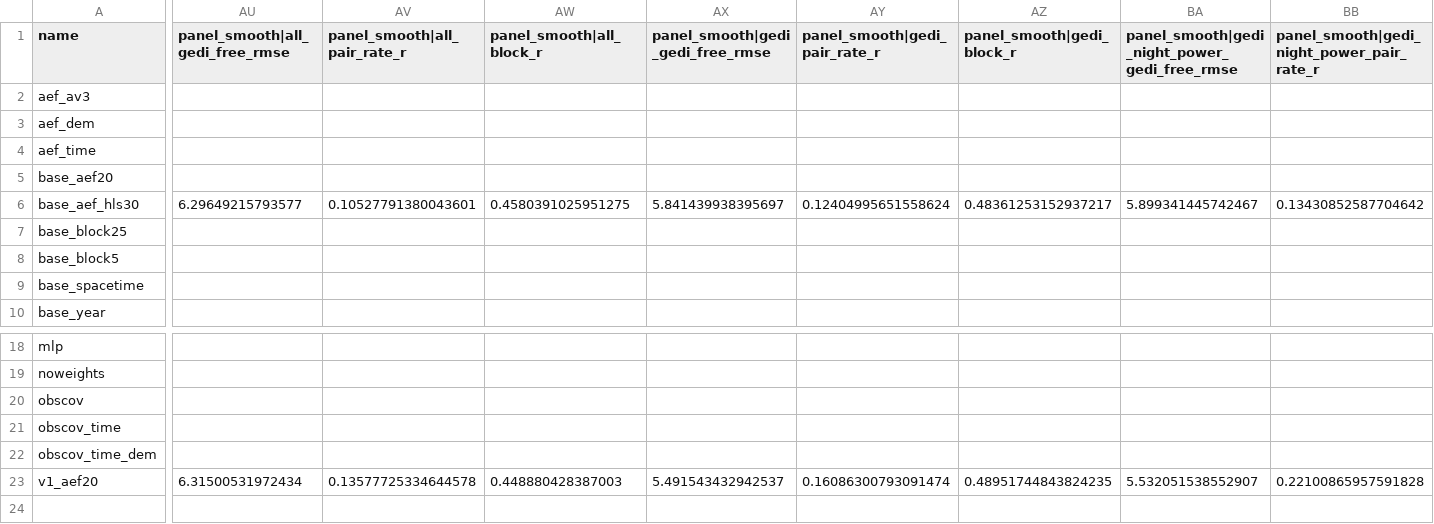
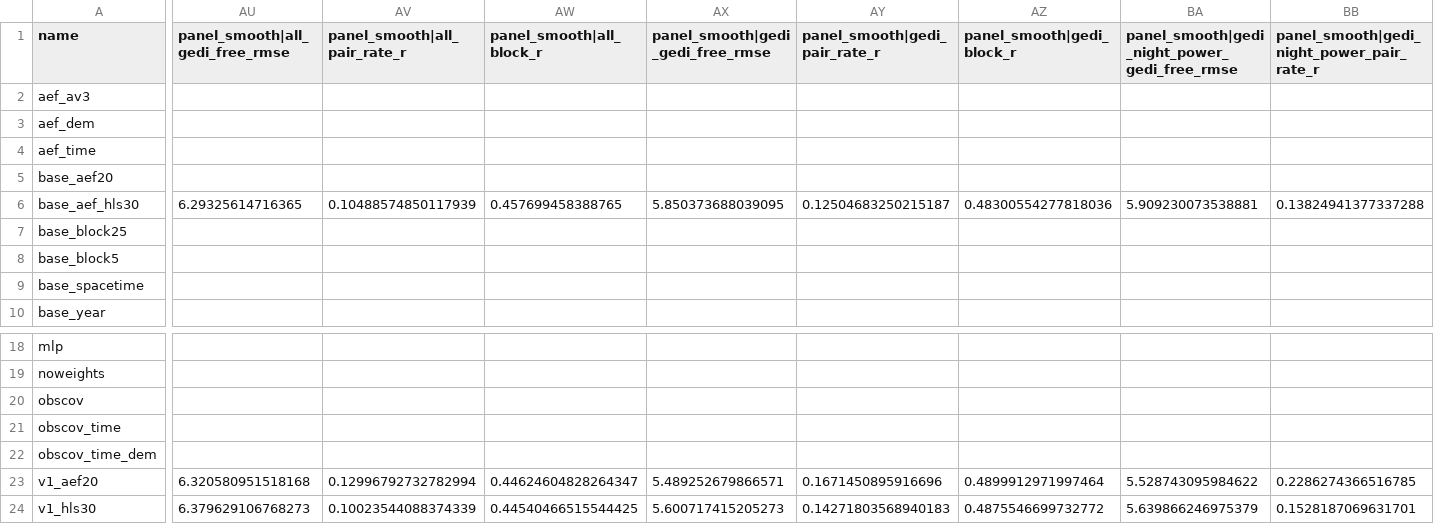
Before and after one commit to ashiklom/azuero-canopy-height, a CSV file: results/cv/experiments.csv, drawn as a sheet; only a part is shown, gaps mark what is left out; rows hold the shown columns only; the diff covers the shown part only; the diff names each change by its address in the sheet, - before the commit and + after, or states it on an @@ line.

```diff
--- a/results/cv/experiments.csv
+++ b/results/cv/experiments.csv
-AU6 (panel_smooth|all_gedi_free_rmse): 6.29649215793577
+AU6 (panel_smooth|all_gedi_free_rmse): 6.29325614716365
-AV6 (panel_smooth|all_pair_rate_r): 0.10527791380043601
+AV6 (panel_smooth|all_pair_rate_r): 0.10488574850117939
-AW6 (panel_smooth|all_block_r): 0.4580391025951275
+AW6 (panel_smooth|all_block_r): 0.457699458388765
-AX6 (panel_smooth|gedi_gedi_free_rmse): 5.841439938395697
+AX6 (panel_smooth|gedi_gedi_free_rmse): 5.850373688039095
-AY6 (panel_smooth|gedi_pair_rate_r): 0.12404995651558624
+AY6 (panel_smooth|gedi_pair_rate_r): 0.12504683250215187
-AZ6 (panel_smooth|gedi_block_r): 0.48361253152937217
+AZ6 (panel_smooth|gedi_block_r): 0.48300554277818036
-BA6: 5.899341445742467
+BA6: 5.909230073538881
-BB6: 0.13430852587704642
+BB6: 0.13824941377337288
-AU23 (panel_smooth|all_gedi_free_rmse): 6.31500531972434
+AU23 (panel_smooth|all_gedi_free_rmse): 6.320580951518168
-AV23 (panel_smooth|all_pair_rate_r): 0.13577725334644578
+AV23 (panel_smooth|all_pair_rate_r): 0.12996792732782994
-AW23 (panel_smooth|all_block_r): 0.448880428387003
+AW23 (panel_smooth|all_block_r): 0.44624604828264347
-AX23 (panel_smooth|gedi_gedi_free_rmse): 5.491543432942537
+AX23 (panel_smooth|gedi_gedi_free_rmse): 5.489252679866571
-AY23 (panel_smooth|gedi_pair_rate_r): 0.16086300793091474
+AY23 (panel_smooth|gedi_pair_rate_r): 0.1671450895916696
-AZ23 (panel_smooth|gedi_block_r): 0.48951744843824235
+AZ23 (panel_smooth|gedi_block_r): 0.4899912971997464
-BA23: 5.532051538552907
+BA23: 5.528743095984622
-BB23: 0.22100865957591828
+BB23: 0.2286274366516785
+row 24: v1_hls30 | 6.379629106768273 | 0.10023544088374339 | 0.44540466515544425 | 5.600717415205273 | 0.14271803568940183 | 0.4875546699732772 | 5.639866246975379 | 0.1528187069631701
```
Also changed, not shown: 2 edited cells elsewhere in this file, 23 other files.
